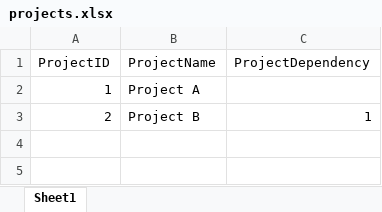
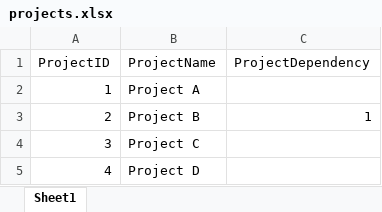
Before and after one commit to josefernandoferreiragomes/SpreadsheetUtilities, an Excel workbook: ExampleFiles/projects.xlsx, sheet Sheet1, drawn as a sheet; values as stored, in another font and other column widths than the file's, no borders; table styles not drawn; the diff names each change by its address in the sheet, - before the commit and + after, or states it on an @@ line.

```diff
--- a/ExampleFiles/projects.xlsx (sheet Sheet1)
+++ b/ExampleFiles/projects.xlsx (sheet Sheet1)
+row 4: 3 | Project C
+row 5: 4 | Project D
```
Also changed, not shown: ExampleFiles/tasks.xlsx, 4 other files.
